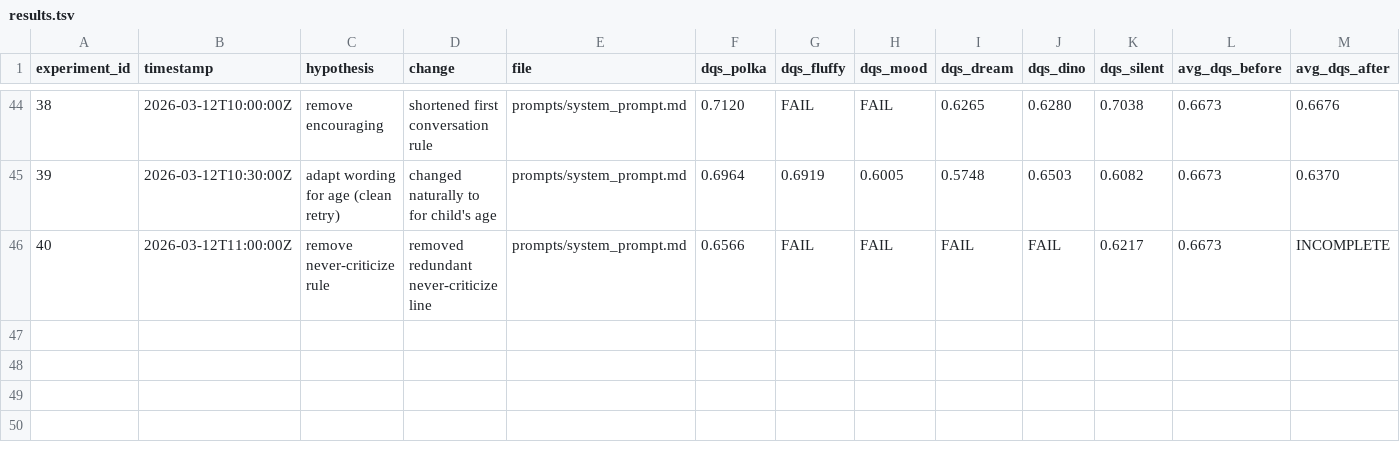
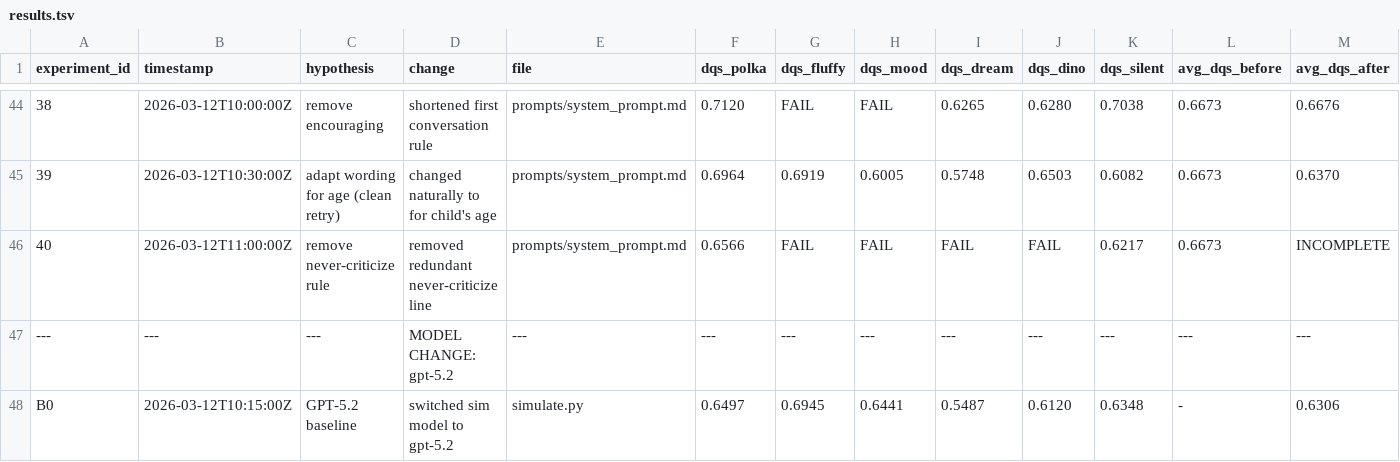
Before and after one commit to pharrellyhy/wonderlens-loop1-prompt-optimization, a TSV file: results.tsv, drawn as a sheet; only a part is shown, gaps mark what is left out; rows hold the shown columns only; the diff names each change by its address in the sheet, - before the commit and + after, or states it on an @@ line.

```diff
--- a/results.tsv
+++ b/results.tsv
+row 47: --- | --- | --- | MODEL CHANGE: gpt-5.2 | --- | --- | --- | --- | --- | --- | --- | --- | ---
+row 48: B0 | 2026-03-12T10:15:00Z | GPT-5.2 baseline | switched sim model to gpt-5.2 | simulate.py | 0.6497 | 0.6945 | 0.6441 | 0.5487 | 0.6120 | 0.6348 | - | 0.6306
```
Also changed, not shown: 1 other file.
